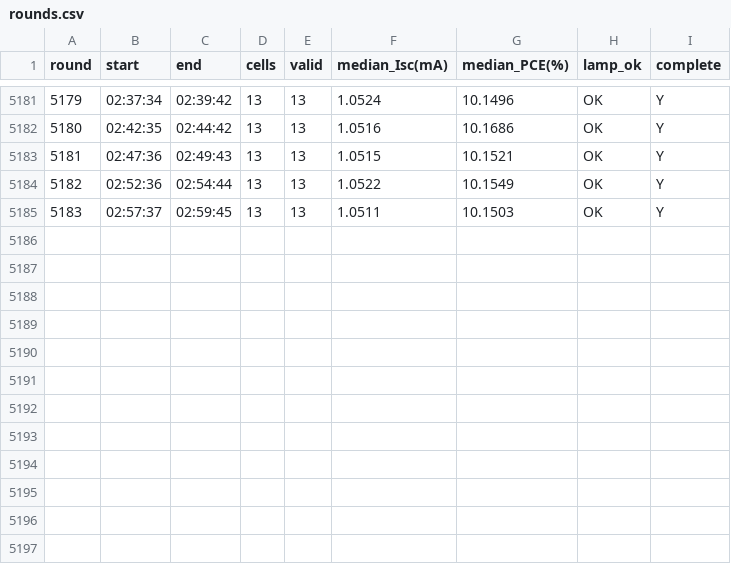
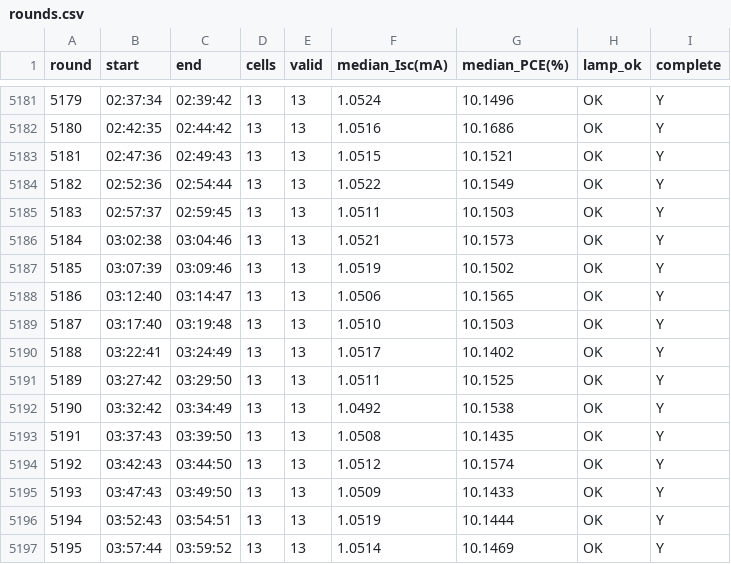
Before and after one commit to littleBlack2003/stabilty-data, a CSV file: indoor/rounds.csv, drawn as a sheet; only a part is shown, gaps mark what is left out.

```diff
--- a/indoor/rounds.csv
+++ b/indoor/rounds.csv
@@ -5185 +5185,13 @@
 5183,02:57:37,02:59:45,13,13,1.0511,10.1503,OK,Y
+5184,03:02:38,03:04:46,13,13,1.0521,10.1573,OK,Y
+5185,03:07:39,03:09:46,13,13,1.0519,10.1502,OK,Y
+5186,03:12:40,03:14:47,13,13,1.0506,10.1565,OK,Y
+5187,03:17:40,03:19:48,13,13,1.0510,10.1503,OK,Y
+5188,03:22:41,03:24:49,13,13,1.0517,10.1402,OK,Y
+5189,03:27:42,03:29:50,13,13,1.0511,10.1525,OK,Y
+5190,03:32:42,03:34:49,13,13,1.0492,10.1538,OK,Y
+5191,03:37:43,03:39:50,13,13,1.0508,10.1435,OK,Y
+5192,03:42:43,03:44:50,13,13,1.0512,10.1574,OK,Y
+5193,03:47:43,03:49:50,13,13,1.0509,10.1433,OK,Y
+5194,03:52:43,03:54:51,13,13,1.0519,10.1444,OK,Y
+5195,03:57:44,03:59:52,13,13,1.0514,10.1469,OK,Y
```
Also changed, not shown: docs/summary_groups.csv, indoor/aligned_group_mean.csv, 14 other files.
